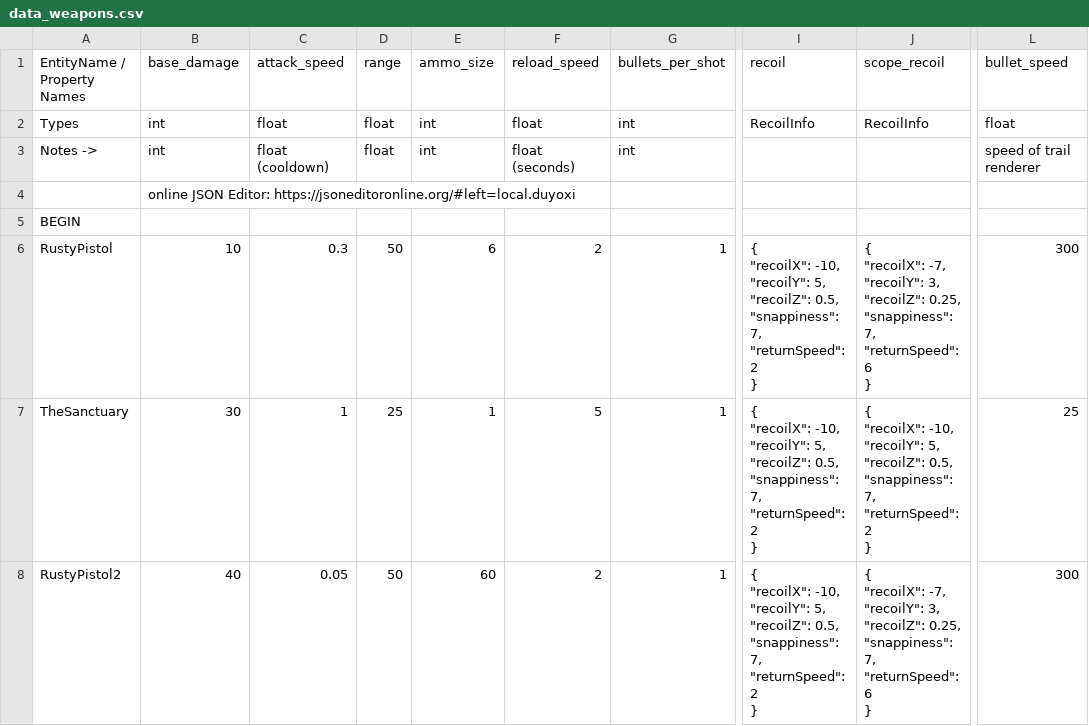
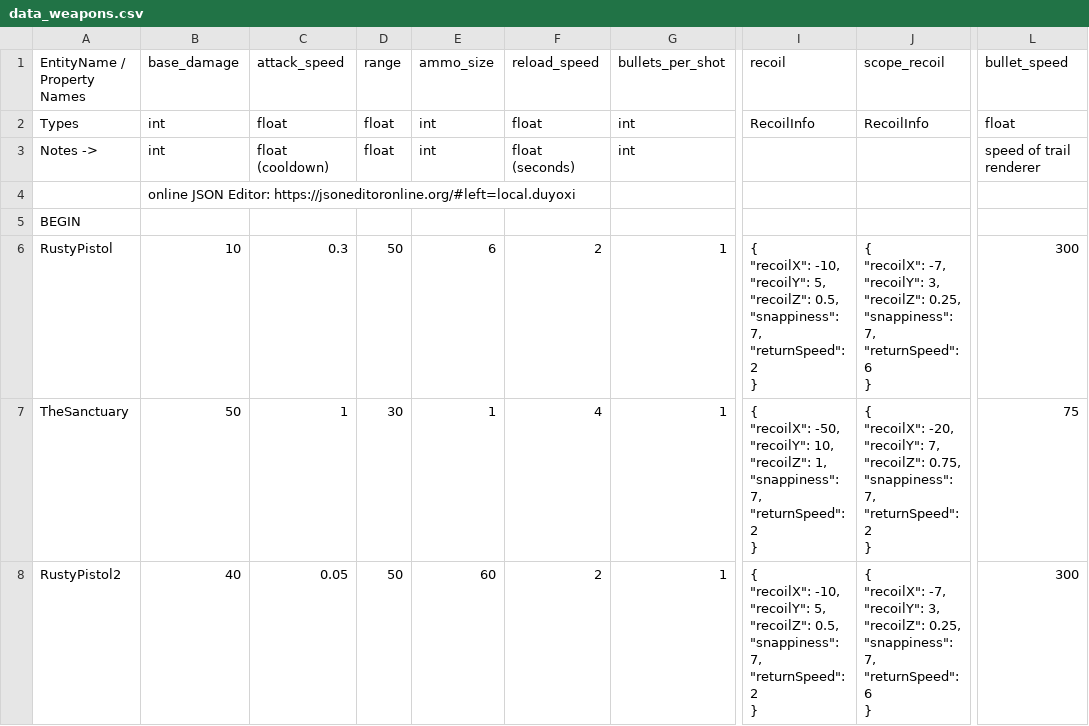
Before and after one commit to cty288/Capstone, a CSV file: Assets/Resources/data_weapons.csv, drawn as a sheet; only a part is shown, gaps mark what is left out; ↵ is a line break in a cell; the diff names each change by its address in the sheet, - before the commit and + after, or states it on an @@ line.

```diff
--- a/Assets/Resources/data_weapons.csv
+++ b/Assets/Resources/data_weapons.csv
-B7 (base_damage): 30
+B7 (base_damage): 50
-D7 (range): 25
+D7 (range): 30
-F7 (reload_speed): 5
+F7 (reload_speed): 4
-I7 (recoil): { ↵ "recoilX": -10, ↵ "recoilY": 5, ↵ "recoilZ": 0.5, ↵ "snappiness": 7,…
+I7 (recoil): { ↵ "recoilX": -50, ↵ "recoilY": 10, ↵ "recoilZ": 1, ↵ "snappiness": 7,…
-J7 (scope_recoil): { ↵ "recoilX": -10, ↵ "recoilY": 5, ↵ "recoilZ": 0.5, ↵ "snappiness": 7,…
+J7 (scope_recoil): { ↵ "recoilX": -20, ↵ "recoilY": 7, ↵ "recoilZ": 0.75, ↵ "snappiness": 7,…
-L7 (bullet_speed): 25
+L7 (bullet_speed): 75
```
Also changed, not shown: Assets/Resources/data_enemies.csv, 3 other files.
